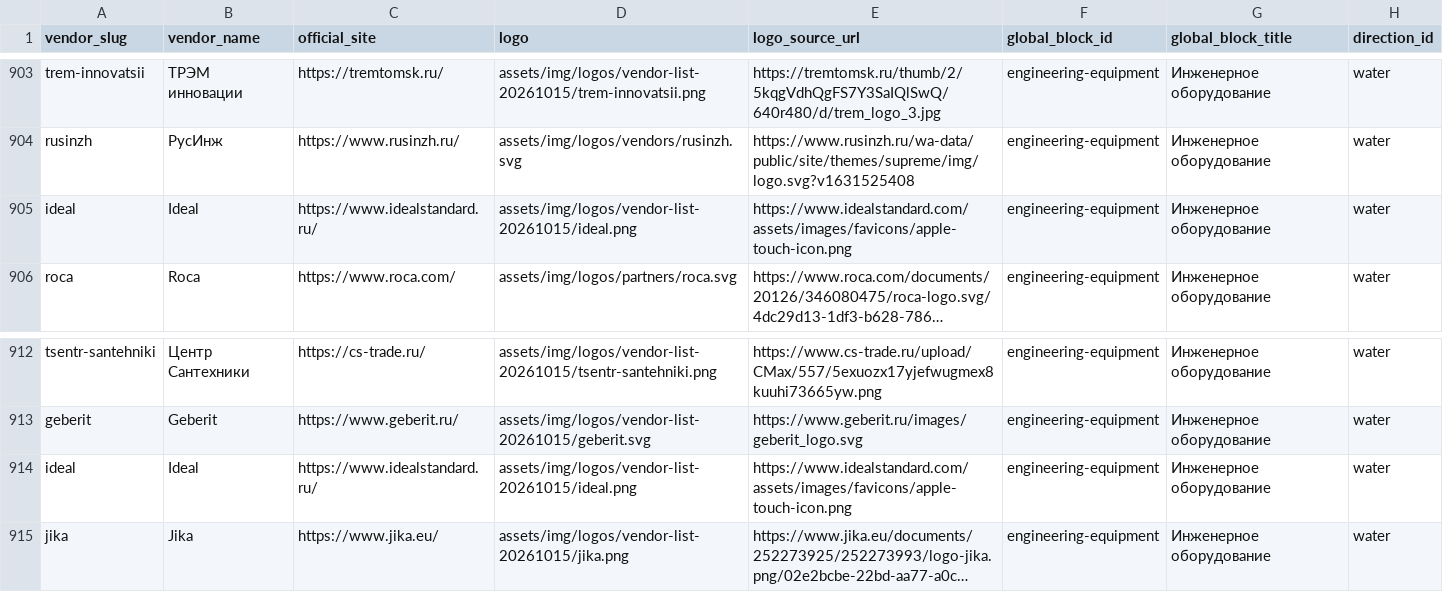
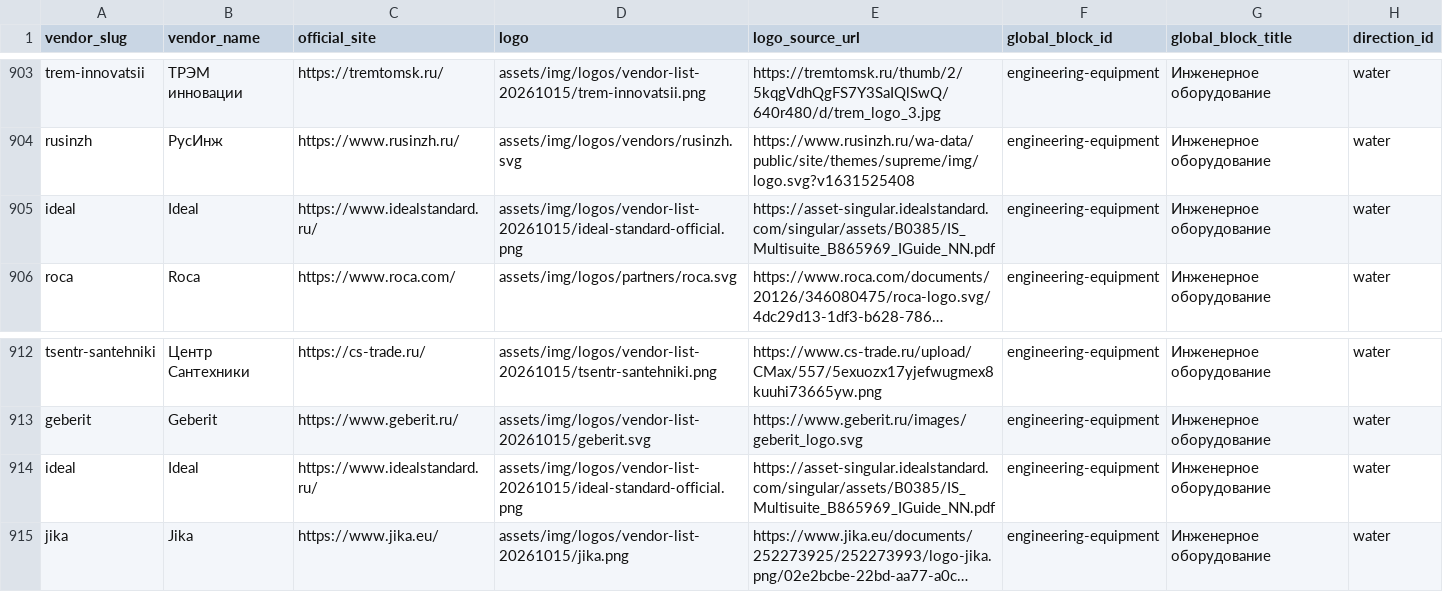
Before and after one commit to Artemka2302/pnp1, a CSV file: data_import/catalog_vendor_map.csv, drawn as a sheet; only a part is shown, gaps mark what is left out; long unchanged cells end in …; the diff names each change by its address in the sheet, - before the commit and + after, or states it on an @@ line.

```diff
--- a/data_import/catalog_vendor_map.csv
+++ b/data_import/catalog_vendor_map.csv
-D905 (logo): assets/img/logos/vendor-list-20261015/ideal.png
+D905 (logo): assets/img/logos/vendor-list-20261015/ideal-standard-official.png
-E905 (logo_source_url): https://www.idealstandard.com/assets/images/favicons/apple-touch-icon.png
+E905 (logo_source_url): https://asset-singular.idealstandard.com/singular/assets/B0385/IS_Multisuite_B865969_IGuide_NN.pdf
-D914 (logo): assets/img/logos/vendor-list-20261015/ideal.png
+D914 (logo): assets/img/logos/vendor-list-20261015/ideal-standard-official.png
-E914 (logo_source_url): https://www.idealstandard.com/assets/images/favicons/apple-touch-icon.png
+E914 (logo_source_url): https://asset-singular.idealstandard.com/singular/assets/B0385/IS_Multisuite_B865969_IGuide_NN.pdf
```
Also changed, not shown: data_import/vendor_list_20261015.csv, data_import/vendor_product_group_list_20261015.csv, 24 other files.
